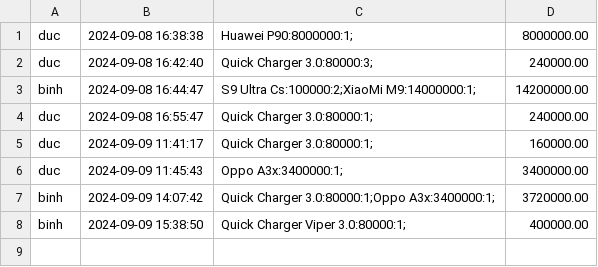
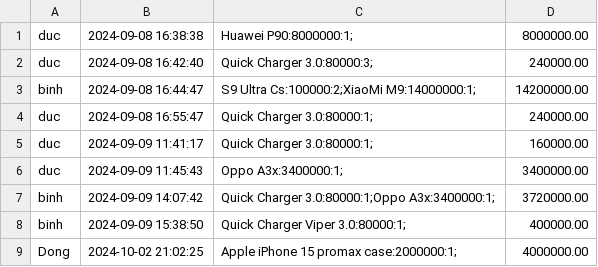
Before and after one commit to phuongdong910/C0724I1-Mai-V-n-Ph-ng-ng, a CSV file: moudle-2/thi-moudle-2/case-tham-khao/Mobile_Manager_CsMD2-main/purchase_history.csv, drawn as a sheet; the diff names each change by its address in the sheet, - before the commit and + after, or states it on an @@ line.

```diff
--- a/moudle-2/thi-moudle-2/case-tham-khao/Mobile_Manager_CsMD2-main/purchase_history.csv
+++ b/moudle-2/thi-moudle-2/case-tham-khao/Mobile_Manager_CsMD2-main/purchase_history.csv
+row 9: Dong | 2024-10-02 21:02:25 | Apple iPhone 15 promax case:2000000:1; | 4000000.00
```
Also changed, not shown: moudle-2/thi-moudle-2/case-tham-khao/Mobile_Manager_CsMD2-main/products.csv, 6 other files.
